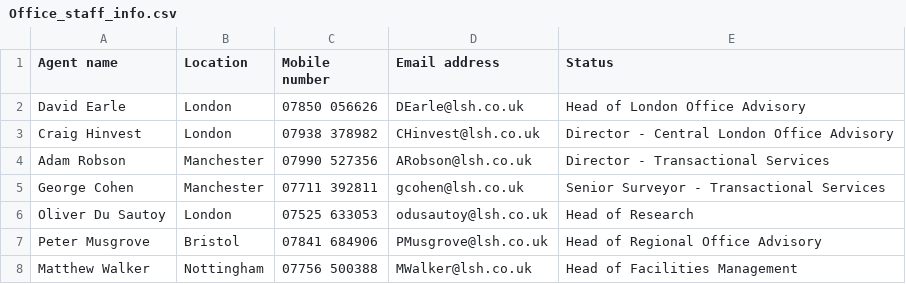
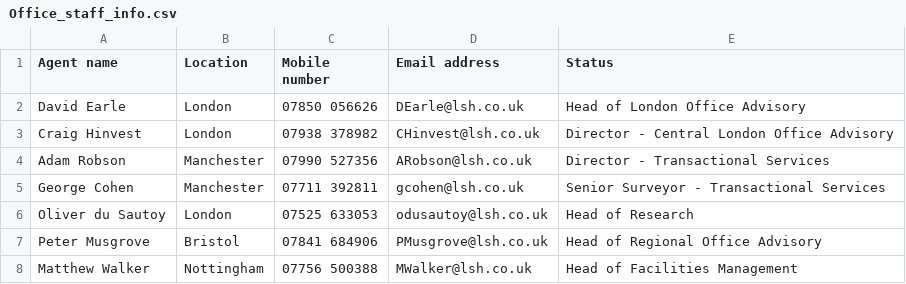
Before and after one commit to CharlieCoughlin1/TOCS, a CSV file: docs/Office_staff_info.csv, drawn as a sheet.

Commit message:
Update Office_staff_info.csv

```diff
--- a/docs/Office_staff_info.csv
+++ b/docs/Office_staff_info.csv
@@ -5,3 +5,3 @@ Adam Robson,Manchester,07990 527356,ARobson@lsh.co.uk,Director - Transactional S
 George Cohen,Manchester,07711 392811,gcohen@lsh.co.uk,Senior Surveyor - Transactional Services
-Oliver Du Sautoy,London,07525 633053,odusautoy@lsh.co.uk,Head of Research
+Oliver du Sautoy,London,07525 633053,odusautoy@lsh.co.uk,Head of Research
 Peter Musgrove,Bristol,07841 684906,PMusgrove@lsh.co.uk,Head of Regional Office Advisory
```
